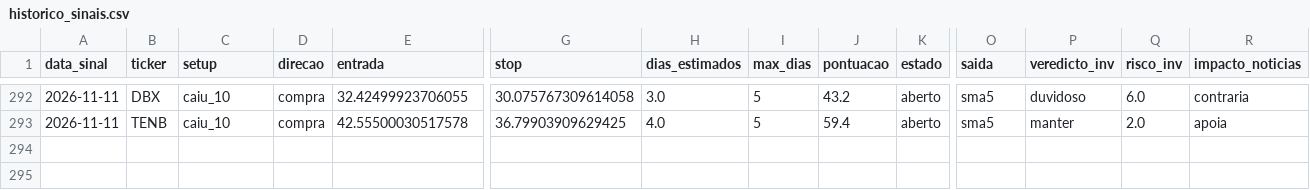
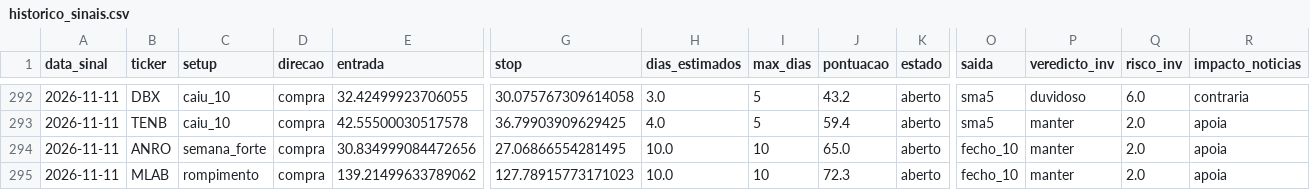
Before and after one commit to diogopestana01/analista-acoes, a CSV file: data/historico_sinais.csv, drawn as a sheet; only a part is shown, gaps mark what is left out; rows hold the shown columns only; the diff names each change by its address in the sheet, - before the commit and + after, or states it on an @@ line.

```diff
--- a/data/historico_sinais.csv
+++ b/data/historico_sinais.csv
+row 294: 2026-11-11 | ANRO | semana_forte | compra | 30.834999084472656 | 27.06866554281495 | 10.0 | 10 | 65.0 | aberto | fecho_10 | manter | 2.0 | apoia
+row 295: 2026-11-11 | MLAB | rompimento | compra | 139.21499633789062 | 127.78915773171023 | 10.0 | 10 | 72.3 | aberto | fecho_10 | manter | 2.0 | apoia
```
Also changed, not shown: data/sinais_2026-11-11.csv, data/spreads.csv, 4 other files.
